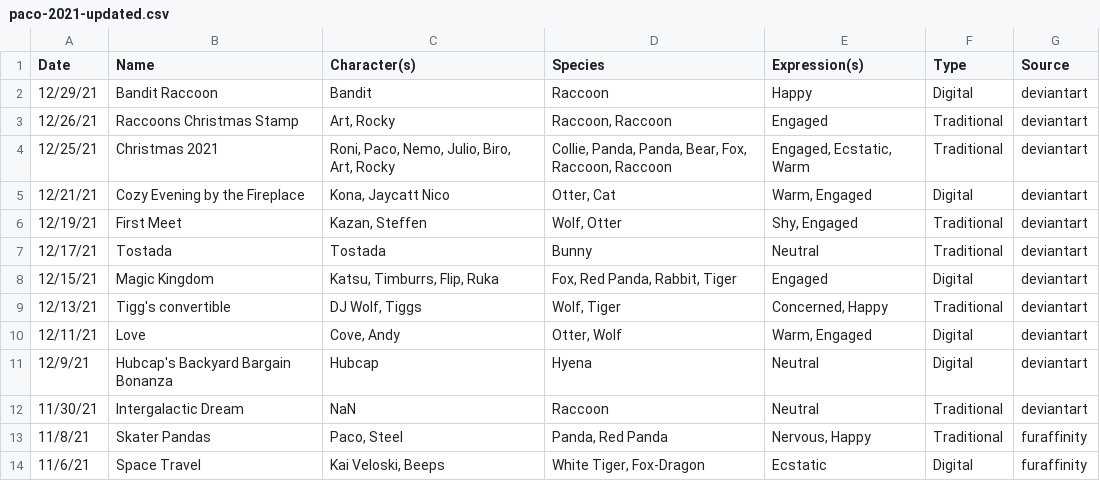
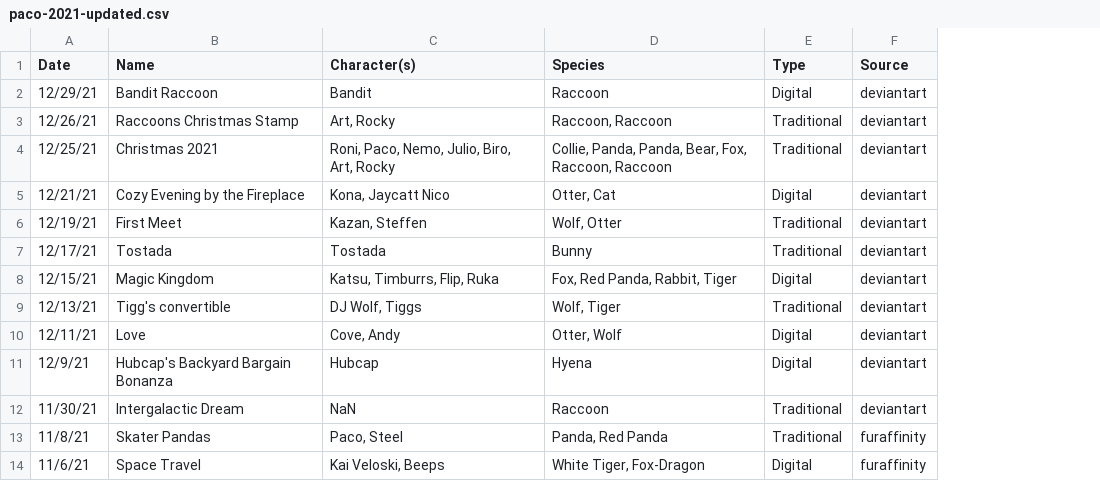
Before and after one commit to skepfusky/pandapaco-drawing-stats-vue, a CSV file: data/csv/paco-2021-updated.csv, drawn as a sheet; only a part is shown; the diff names each change by its address in the sheet, - before the commit and + after, or states it on an @@ line.

Commit message:
updated dataset and cleared output from notebook

```diff
--- a/data/csv/paco-2021-updated.csv
+++ b/data/csv/paco-2021-updated.csv
-column E (Expression(s)), rows 2-14: Happy | Engaged | Engaged, Ecstatic, Warm | Warm, Engaged | Shy, Engaged | Neutral | Engaged | Concerned, Happy | Warm, Engaged | Neutral | Neutral | Nervous, Happy | Ecstatic
```
Also changed, not shown: data/csv/paco-jan2021.csv, 4 other files.
